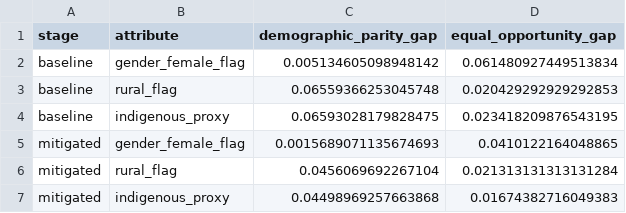
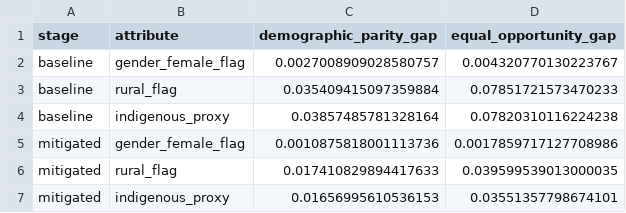
Before and after one commit to ravindrg-bit/bigdata, a CSV file: reports/fairness_summary.csv, drawn as a sheet.

```diff
--- a/reports/fairness_summary.csv
+++ b/reports/fairness_summary.csv
@@ -1,7 +1,7 @@
 stage,attribute,demographic_parity_gap,equal_opportunity_gap
-baseline,gender_female_flag,0.005134605098948142,0.061480927449513834
-baseline,rural_flag,0.06559366253045748,0.020429292929292853
-baseline,indigenous_proxy,0.06593028179828475,0.023418209876543195
-mitigated,gender_female_flag,0.0015689071135674693,0.0410122164048865
-mitigated,rural_flag,0.0456069692267104,0.021313131313131284
-mitigated,indigenous_proxy,0.04498969257663868,0.01674382716049383
+baseline,gender_female_flag,0.0027008909028580757,0.004320770130223767
+baseline,rural_flag,0.035409415097359884,0.07851721573470233
+baseline,indigenous_proxy,0.03857485781328164,0.07820310116224238
+mitigated,gender_female_flag,0.0010875818001113736,0.0017859717127708986
+mitigated,rural_flag,0.017410829894417633,0.039599539013000035
+mitigated,indigenous_proxy,0.01656995610536153,0.03551357798674101
```
Also changed, not shown: 6 other files.
